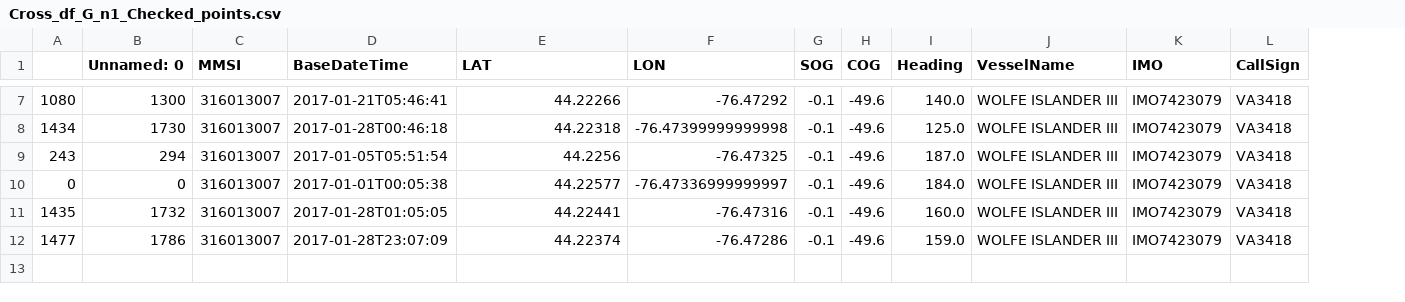
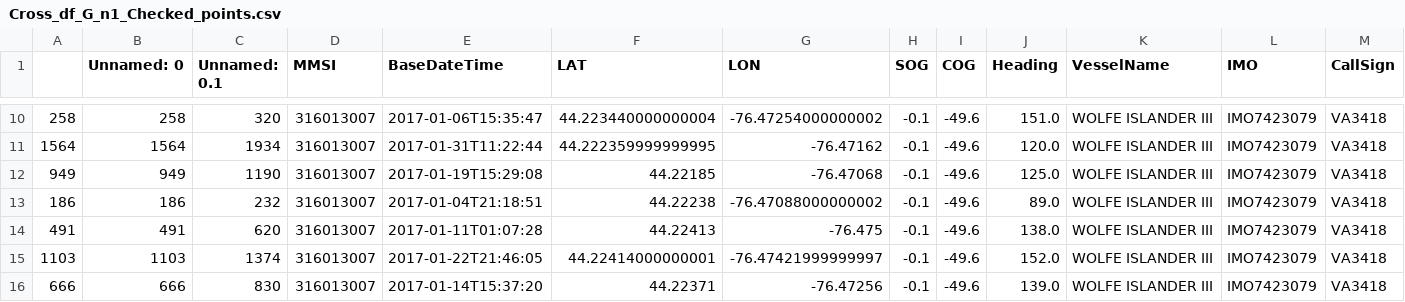
Before and after one commit to xuyangHan/xuyangHan.github.io, a CSV file: research/Cross_df_G_n1_Checked_points.csv, drawn as a sheet; only a part is shown, gaps mark what is left out; removed rows and columns are numbered as before the commit, all else as after; rows hold the shown columns only; the diff covers the shown part only; the diff names each change by its address in the sheet, - before the commit and + after, or states it on an @@ line.

```diff
--- a/research/Cross_df_G_n1_Checked_points.csv
+++ b/research/Cross_df_G_n1_Checked_points.csv
-column A, rows 7-12: 1080 | 1434 | 243 | 0 | 1435 | 1477
+column A, row 10: 258; rows 12-16: 949 | 186 | 491 | 1103 | 666
+column C (Unnamed: 0.1), row 10: 320; rows 12-16: 1190 | 232 | 620 | 1374 | 830
-B10 (Unnamed: 0): 1300
+B10 (Unnamed: 0): 258
-E10 (BaseDateTime): 2017-01-21T05:46:41
+E10 (BaseDateTime): 2017-01-06T15:35:47
-F10 (LAT): 44.22266
+F10 (LAT): 44.223440000000004
-G10 (LON): -76.47292
+G10 (LON): -76.47254000000002
-J10 (Heading): 140.0
+J10 (Heading): 151.0
+row 11: 1564 | 1564 | 1934 | 316013007 | 2017-01-31T11:22:44 | 44.222359999999995 | -76.47162 | -0.1 | -49.6 | 120.0 | WOLFE ISLANDER III | IMO7423079 | VA3418
-B12 (Unnamed: 0): 1730
+B12 (Unnamed: 0): 949
-E12 (BaseDateTime): 2017-01-28T00:46:18
+E12 (BaseDateTime): 2017-01-19T15:29:08
-F12 (LAT): 44.22318
+F12 (LAT): 44.22185
-G12 (LON): -76.47399999999998
+G12 (LON): -76.47068
-B13 (Unnamed: 0): 294
+B13 (Unnamed: 0): 186
-E13 (BaseDateTime): 2017-01-05T05:51:54
+E13 (BaseDateTime): 2017-01-04T21:18:51
-F13 (LAT): 44.2256
+F13 (LAT): 44.22238
-G13 (LON): -76.47325
+G13 (LON): -76.47088000000002
-J13 (Heading): 187.0
+J13 (Heading): 89.0
-B14 (Unnamed: 0): 0
+B14 (Unnamed: 0): 491
-E14 (BaseDateTime): 2017-01-01T00:05:38
+E14 (BaseDateTime): 2017-01-11T01:07:28
-F14 (LAT): 44.22577
+F14 (LAT): 44.22413
-G14 (LON): -76.47336999999997
+G14 (LON): -76.475
-J14 (Heading): 184.0
+J14 (Heading): 138.0
-B15 (Unnamed: 0): 1732
+B15 (Unnamed: 0): 1103
-E15 (BaseDateTime): 2017-01-28T01:05:05
+E15 (BaseDateTime): 2017-01-22T21:46:05
-F15 (LAT): 44.22441
+F15 (LAT): 44.22414000000001
-G15 (LON): -76.47316
+G15 (LON): -76.47421999999997
-J15 (Heading): 160.0
+J15 (Heading): 152.0
-B16 (Unnamed: 0): 1786
+B16 (Unnamed: 0): 666
-E16 (BaseDateTime): 2017-01-28T23:07:09
+E16 (BaseDateTime): 2017-01-14T15:37:20
-F16 (LAT): 44.22374
+F16 (LAT): 44.22371
-G16 (LON): -76.47286
+G16 (LON): -76.47256
-J16 (Heading): 159.0
+J16 (Heading): 139.0
```
Also changed, not shown: 3 added rows and 23 edited cells elsewhere in this file, research/Cross_df_G_1_Checked_points.csv, research/Cross_df_G_3_Checked_points.csv, 14 other files.
